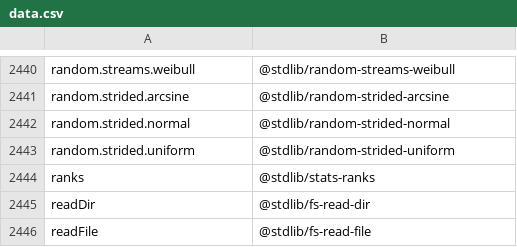
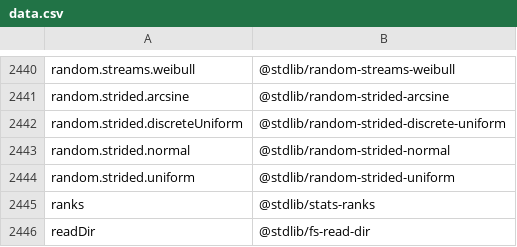
Before and after one commit to stdlib-js/namespace-alias2standalone, a CSV file: data/data.csv, drawn as a sheet; only a part is shown, gaps mark what is left out; the shorter side is filled out with more unchanged rows; the diff names each change by its address in the sheet, - before the commit and + after, or states it on an @@ line.

```diff
--- a/data/data.csv
+++ b/data/data.csv
+row 2442: random.strided.discreteUniform | @stdlib/random-strided-discrete-uniform
```
Also changed, not shown: 1 other file.
